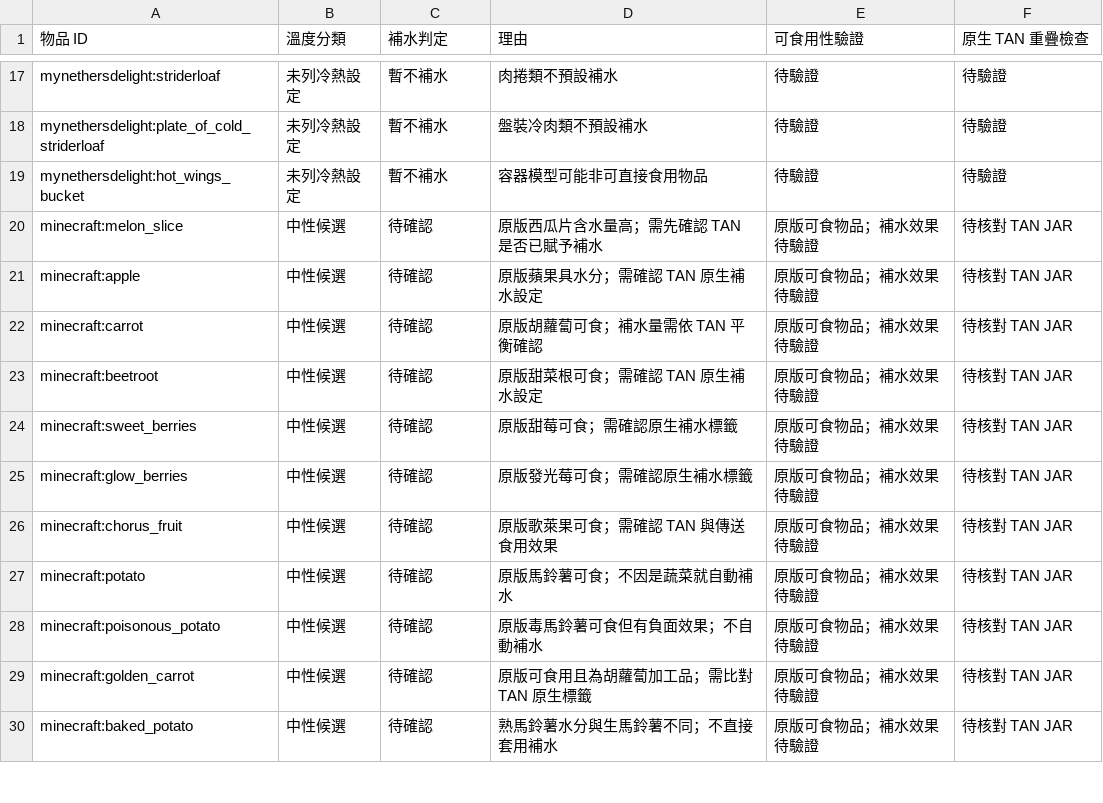
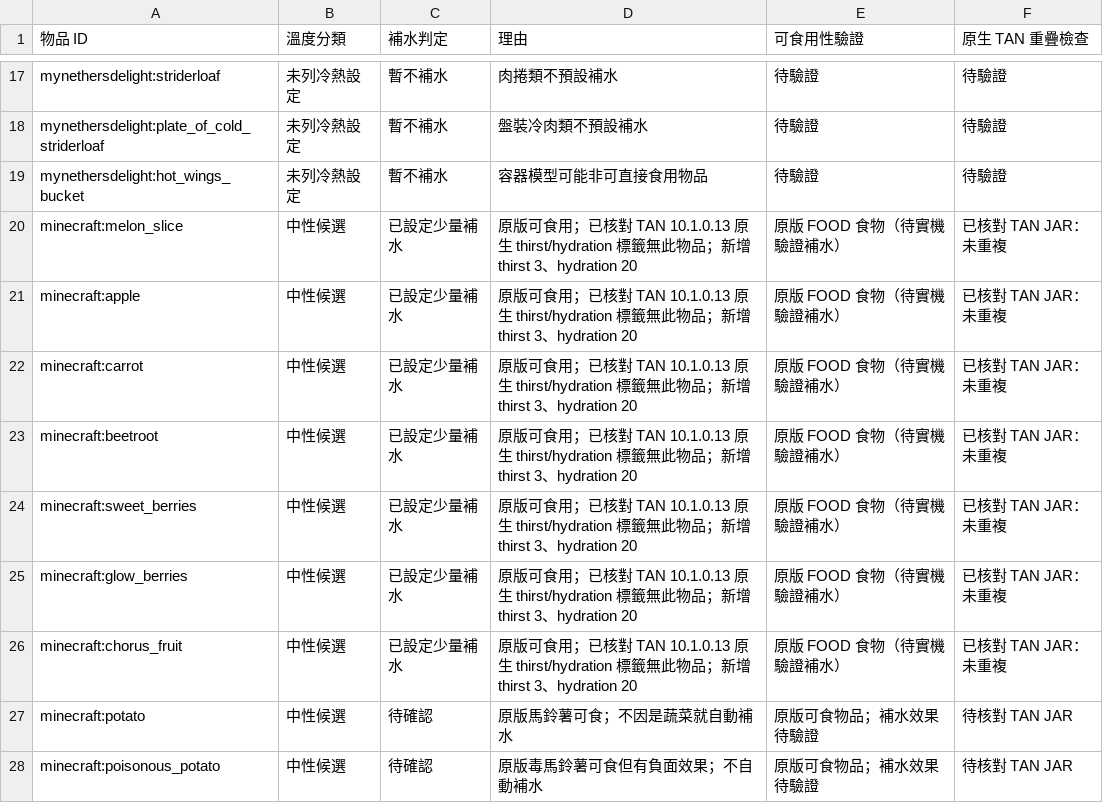
Before and after one commit to ItoHime0605/FoodTemperatureCompat, a CSV file: compatibility/neutral_hydration_review.csv, drawn as a sheet; only a part is shown, gaps mark what is left out; the shorter side is filled out with more unchanged rows.

Commit message:
audit: record seven edible vanilla produce hydration additions and TAN native tag checks

```diff
--- a/compatibility/neutral_hydration_review.csv
+++ b/compatibility/neutral_hydration_review.csv
@@ -19,9 +19,9 @@ mynethersdelight:plate_of_cold_striderloaf,未列冷熱設定,暫不補水,盤
 mynethersdelight:hot_wings_bucket,未列冷熱設定,暫不補水,容器模型可能非可直接食用物品,待驗證,待驗證
-minecraft:melon_slice,中性候選,待確認,原版西瓜片含水量高；需先確認 TAN 是否已賦予補水,原版可食物品；補水效果待驗證,待核對 TAN JAR
-minecraft:apple,中性候選,待確認,原版蘋果具水分；需確認 TAN 原生補水設定,原版可食物品；補水效果待驗證,待核對 TAN JAR
-minecraft:carrot,中性候選,待確認,原版胡蘿蔔可食；補水量需依 TAN 平衡確認,原版可食物品；補水效果待驗證,待核對 TAN JAR
-minecraft:beetroot,中性候選,待確認,原版甜菜根可食；需確認 TAN 原生補水設定,原版可食物品；補水效果待驗證,待核對 TAN JAR
-minecraft:sweet_berries,中性候選,待確認,原版甜莓可食；需確認原生補水標籤,原版可食物品；補水效果待驗證,待核對 TAN JAR
-minecraft:glow_berries,中性候選,待確認,原版發光莓可食；需確認原生補水標籤,原版可食物品；補水效果待驗證,待核對 TAN JAR
-minecraft:chorus_fruit,中性候選,待確認,原版歌萊果可食；需確認 TAN 與傳送食用效果,原版可食物品；補水效果待驗證,待核對 TAN JAR
+minecraft:melon_slice,中性候選,已設定少量補水,原版可食用；已核對 TAN 10.1.0.13 原生 thirst/hydration 標籤無此物品；新增 thirst 3、hydration 20,原版 FOOD 食物（待實機驗證補水）,已核對 TAN JAR：未重複
+minecraft:apple,中性候選,已設定少量補水,原版可食用；已核對 TAN 10.1.0.13 原生 thirst/hydration 標籤無此物品；新增 thirst 3、hydration 20,原版 FOOD 食物（待實機驗證補水）,已核對 TAN JAR：未重複
+minecraft:carrot,中性候選,已設定少量補水,原版可食用；已核對 TAN 10.1.0.13 原生 thirst/hydration 標籤無此物品；新增 thirst 3、hydration 20,原版 FOOD 食物（待實機驗證補水）,已核對 TAN JAR：未重複
+minecraft:beetroot,中性候選,已設定少量補水,原版可食用；已核對 TAN 10.1.0.13 原生 thirst/hydration 標籤無此物品；新增 thirst 3、hydration 20,原版 FOOD 食物（待實機驗證補水）,已核對 TAN JAR：未重複
+minecraft:sweet_berries,中性候選,已設定少量補水,原版可食用；已核對 TAN 10.1.0.13 原生 thirst/hydration 標籤無此物品；新增 thirst 3、hydration 20,原版 FOOD 食物（待實機驗證補水）,已核對 TAN JAR：未重複
+minecraft:glow_berries,中性候選,已設定少量補水,原版可食用；已核對 TAN 10.1.0.13 原生 thirst/hydration 標籤無此物品；新增 thirst 3、hydration 20,原版 FOOD 食物（待實機驗證補水）,已核對 TAN JAR：未重複
+minecraft:chorus_fruit,中性候選,已設定少量補水,原版可食用；已核對 TAN 10.1.0.13 原生 thirst/hydration 標籤無此物品；新增 thirst 3、hydration 20,原版 FOOD 食物（待實機驗證補水）,已核對 TAN JAR：未重複
 minecraft:potato,中性候選,待確認,原版馬鈴薯可食；不因是蔬菜就自動補水,原版可食物品；補水效果待驗證,待核對 TAN JAR
```
